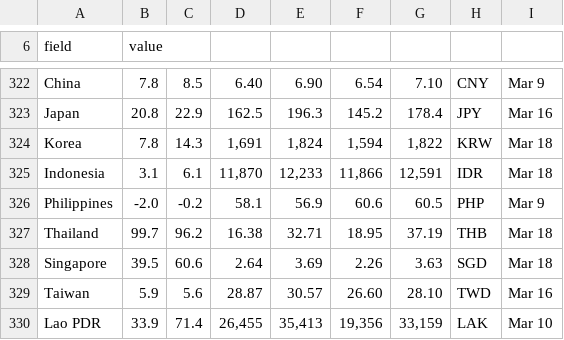
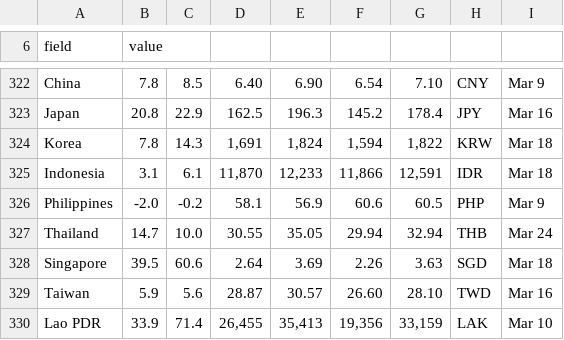
Before and after one commit to sachadray/hormuz-vietnam-tracker, a CSV file: data.csv, drawn as a sheet; only a part is shown, gaps mark what is left out.

```diff
--- a/data.csv
+++ b/data.csv
@@ -326,3 +326,3 @@ Indonesia,3.1,6.1,"11,870","12,233","11,866","12,591",IDR,Mar 18
 Philippines,-2.0,-0.2,58.1,56.9,60.6,60.5,PHP,Mar 9
-Thailand,99.7,96.2,16.38,32.71,18.95,37.19,THB,Mar 18
+Thailand,14.7,10.0,30.55,35.05,29.94,32.94,THB,Mar 24
 Singapore,39.5,60.6,2.64,3.69,2.26,3.63,SGD,Mar 18
```
Also changed, not shown: 1 other file.
